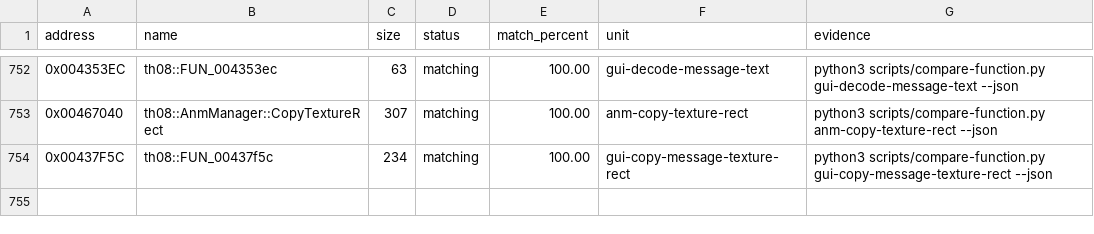
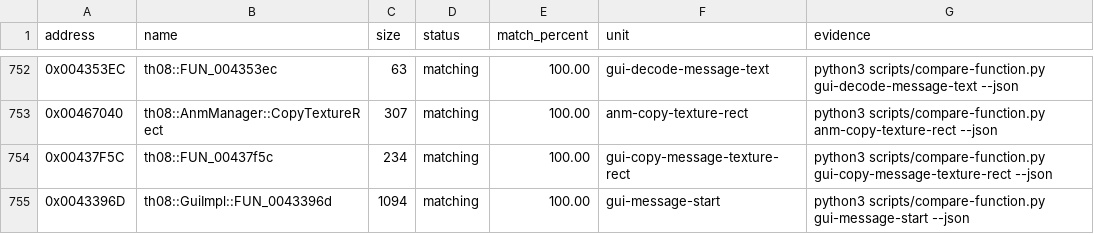
Before and after one commit to N0zoM1z0/th08, a CSV file: config/matches.csv, drawn as a sheet; only a part is shown, gaps mark what is left out.

```diff
--- a/config/matches.csv
+++ b/config/matches.csv
@@ -754 +754,2 @@ address,name,size,status,match_percent,unit,evidence
 0x00437F5C,th08::FUN_00437f5c,234,matching,100.00,gui-copy-message-texture-rect,python3 scripts/compare-function.py gui-copy-message-texture-rect --json
+0x0043396D,th08::GuiImpl::FUN_0043396d,1094,matching,100.00,gui-message-start,python3 scripts/compare-function.py gui-message-start --json
```
Also changed, not shown: config/implemented.csv, config/reccmp-globals.csv, 5 other files.
